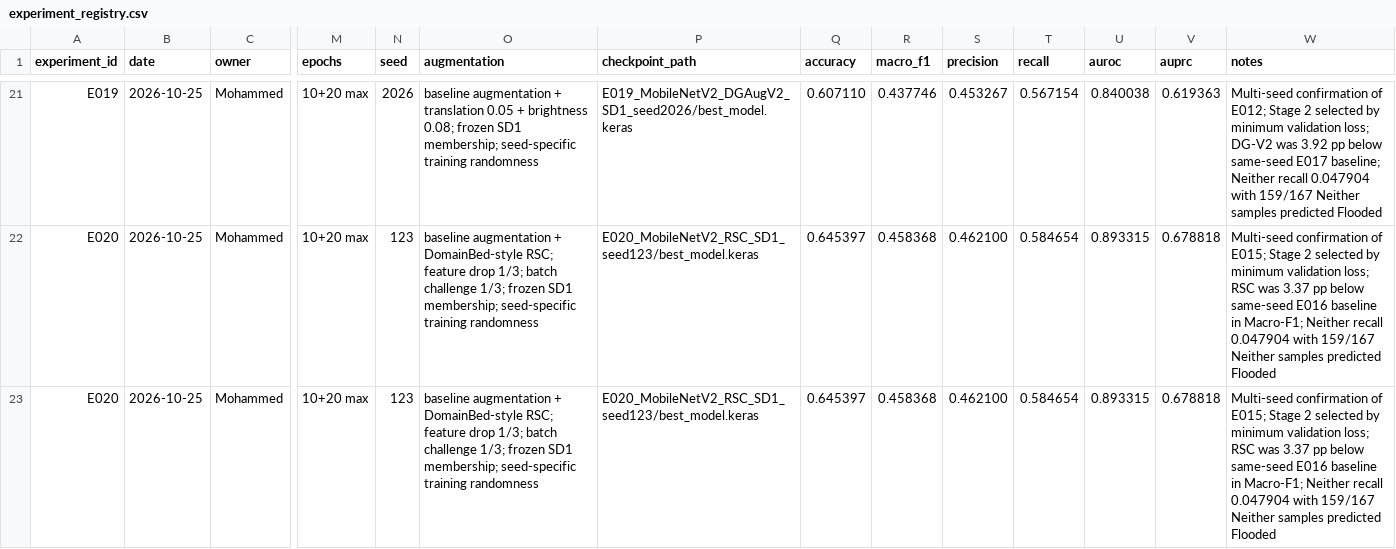
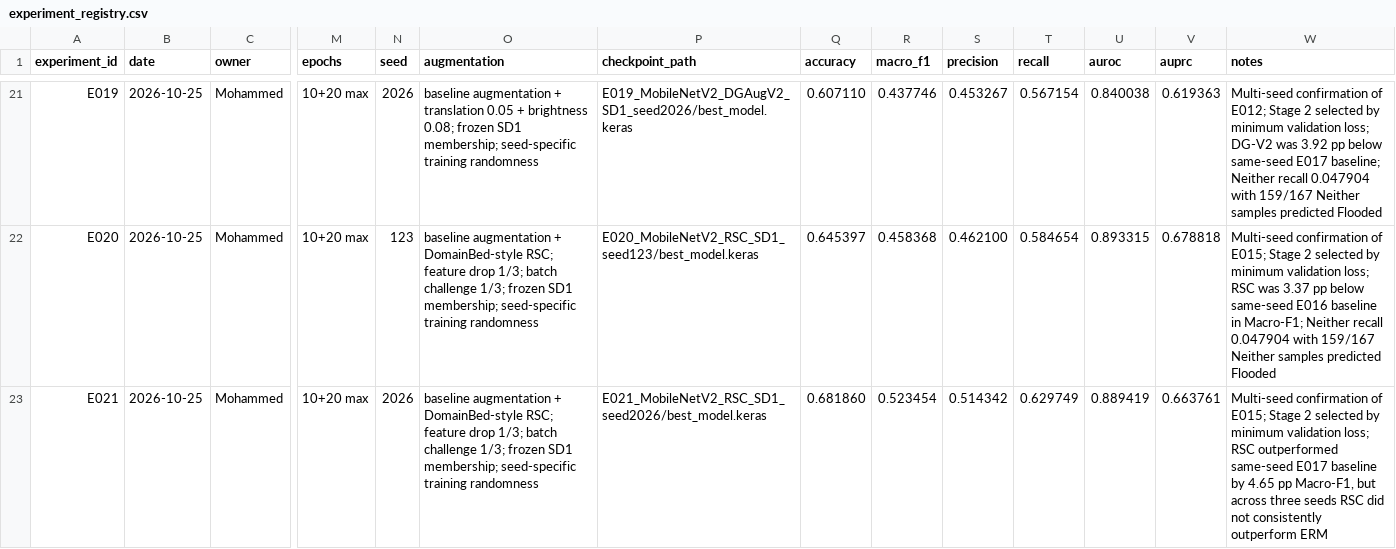
Before and after one commit to wondubiru/aire410-climate-domain-generalization, a CSV file: experiment_registry.csv, drawn as a sheet; only a part is shown, gaps mark what is left out; the diff names each change by its address in the sheet, - before the commit and + after, or states it on an @@ line.

Commit message:
Add new experiment E021 and remove duplicate E020

```diff
--- a/experiment_registry.csv
+++ b/experiment_registry.csv
-A23 (experiment_id): E020
+A23 (experiment_id): E021
-N23 (seed): 123
+N23 (seed): 2026
-P23 (checkpoint_path): E020_MobileNetV2_RSC_SD1_seed123/best_model.keras
+P23 (checkpoint_path): E021_MobileNetV2_RSC_SD1_seed2026/best_model.keras
-Q23 (accuracy): 0.645397
+Q23 (accuracy): 0.681860
-R23 (macro_f1): 0.458368
+R23 (macro_f1): 0.523454
-S23 (precision): 0.462100
+S23 (precision): 0.514342
-T23 (recall): 0.584654
+T23 (recall): 0.629749
-U23 (auroc): 0.893315
+U23 (auroc): 0.889419
-V23 (auprc): 0.678818
+V23 (auprc): 0.663761
-W23 (notes): …loss; RSC was 3.37 pp below same-seed E016 baseline in Macro-F1; Neither recall 0.047904 with 159/167 Neither samples predicted Flooded
+W23 (notes): …loss; RSC outperformed same-seed E017 baseline by 4.65 pp Macro-F1, but across three seeds RSC did not consistently outperform ERM
```
